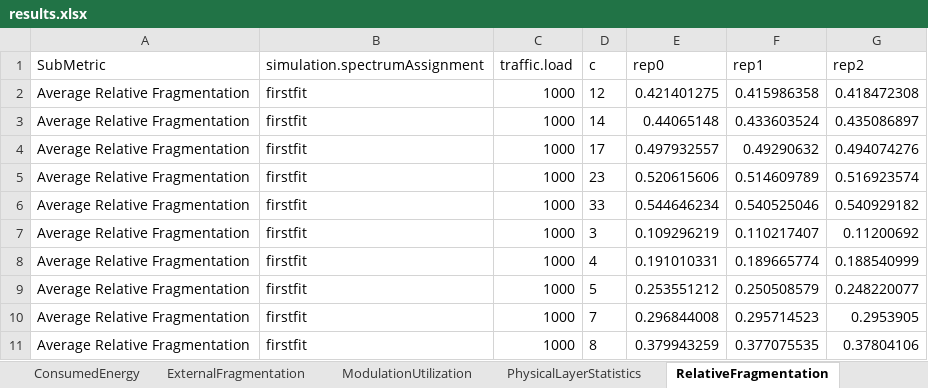
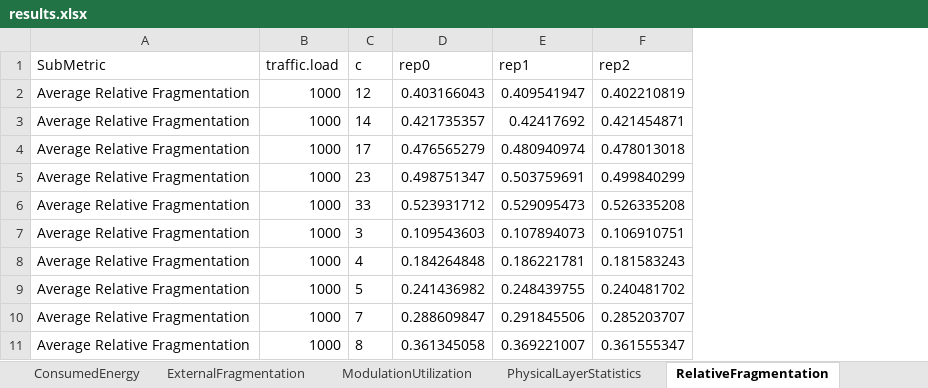
Before and after one commit to iallengabio/SNetS2, an Excel workbook: experiments/experiment01/results.xlsx, sheet RelativeFragmentation, drawn as a sheet; only a part is shown; values as stored, in another font and other column widths than the file's, no borders; removed rows and columns are numbered as before the commit, all else as after; the diff covers the shown part only; the diff names each change by its address in the sheet, - before the commit and + after, or states it on an @@ line.

```diff
--- a/experiments/experiment01/results.xlsx (sheet RelativeFragmentation)
+++ b/experiments/experiment01/results.xlsx (sheet RelativeFragmentation)
-column B (simulation.spectrumAssignment), rows 2-11: all firstfit
-D2 (rep0): 0.421401275
+D2 (rep0): 0.403166043
-E2 (rep1): 0.415986358
+E2 (rep1): 0.409541947
-F2 (rep2): 0.418472308
+F2 (rep2): 0.402210819
-D3 (rep0): 0.44065148
+D3 (rep0): 0.421735357
-E3 (rep1): 0.433603524
+E3 (rep1): 0.42417692
-F3 (rep2): 0.435086897
+F3 (rep2): 0.421454871
-D4 (rep0): 0.497932557
+D4 (rep0): 0.476565279
-E4 (rep1): 0.49290632
+E4 (rep1): 0.480940974
-F4 (rep2): 0.494074276
+F4 (rep2): 0.478013018
-D5 (rep0): 0.520615606
+D5 (rep0): 0.498751347
-E5 (rep1): 0.514609789
+E5 (rep1): 0.503759691
-F5 (rep2): 0.516923574
+F5 (rep2): 0.499840299
-D6 (rep0): 0.544646234
+D6 (rep0): 0.523931712
-E6 (rep1): 0.540525046
+E6 (rep1): 0.529095473
-F6 (rep2): 0.540929182
+F6 (rep2): 0.526335208
-D7 (rep0): 0.109296219
+D7 (rep0): 0.109543603
-E7 (rep1): 0.110217407
+E7 (rep1): 0.107894073
-F7 (rep2): 0.11200692
+F7 (rep2): 0.106910751
-D8 (rep0): 0.191010331
+D8 (rep0): 0.184264848
-E8 (rep1): 0.189665774
+E8 (rep1): 0.186221781
-F8 (rep2): 0.188540999
+F8 (rep2): 0.181583243
-D9 (rep0): 0.253551212
+D9 (rep0): 0.241436982
-E9 (rep1): 0.250508579
+E9 (rep1): 0.248439755
-F9 (rep2): 0.248220077
+F9 (rep2): 0.240481702
-D10 (rep0): 0.296844008
+D10 (rep0): 0.288609847
-E10 (rep1): 0.295714523
+E10 (rep1): 0.291845506
-F10 (rep2): 0.2953905
+F10 (rep2): 0.285203707
-D11 (rep0): 0.379943259
+D11 (rep0): 0.361345058
-E11 (rep1): 0.377075535
+E11 (rep1): 0.369221007
-F11 (rep2): 0.37804106
+F11 (rep2): 0.361555347
```
Also changed, not shown: 33 removed rows and 69 edited cells elsewhere in this sheet, sheet PhysicalLayerStatistics, sheet SpectrumSizeStatistics, sheet BlockingProbability, sheet TransmittersReceiversRegenerato, sheet ExternalFragmentation, sheet SpectrumUtilization, 2 more sheets, other sheet tabs, 43 other files.
